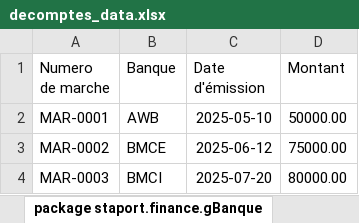
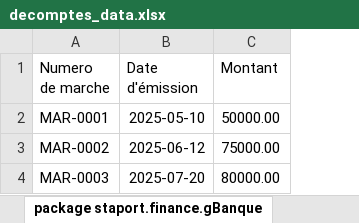
Before and after one commit to HmaydaAbdo/g-banque, an Excel workbook: gBanque/src/main/resources/decomptes_data.xlsx, sheet package staport.finance.gBanque, drawn as a sheet; values as stored, in another font and other column widths than the file's, no borders; charts and pictures not drawn; the diff names each change by its address in the sheet, - before the commit and + after, or states it on an @@ line.

```diff
--- a/gBanque/src/main/resources/decomptes_data.xlsx (sheet package staport.finance.gBanque)
+++ b/gBanque/src/main/resources/decomptes_data.xlsx (sheet package staport.finance.gBanque)
-column B (Banque), rows 2-4: AWB | BMCE | BMCI
```
Also changed, not shown: charts or pictures, 11 other files.
